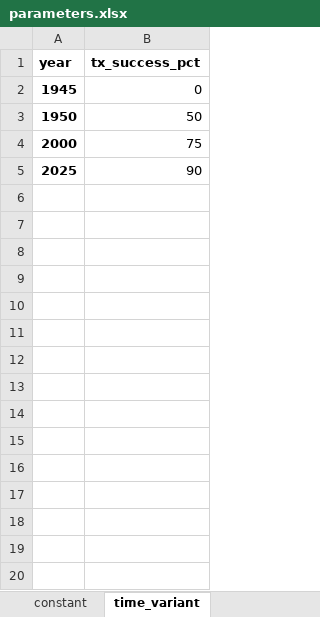
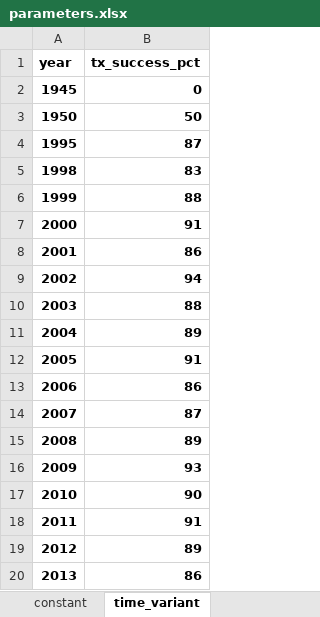
Before and after one commit to monash-emu/tb_hierarchical, an Excel workbook: data/parameters.xlsx, sheet time_variant, drawn as a sheet; only a part is shown; values as stored, in another font and other column widths than the file's, no borders; removed rows and columns are numbered as before the commit, all else as after; the diff covers the shown part only; the diff names each change by its address in the sheet, - before the commit and + after, or states it on an @@ line.

Commit message:
Use WHO tsr data

```diff
--- a/data/parameters.xlsx (sheet time_variant)
+++ b/data/parameters.xlsx (sheet time_variant)
-B2:B3 bold: off
+B2:B3 bold: on
+row 4: 1995 | 87
+row 5: 1998 | 83
+row 6: 1999 | 88
-B7 (tx_success_pct): 75
+B7 (tx_success_pct): 91
-B7 bold: off
+B7 bold: on
-row 5: 2025 | 90
+row 8: 2001 | 86
+row 9: 2002 | 94
+row 10: 2003 | 88
+row 11: 2004 | 89
+row 12: 2005 | 91
+row 13: 2006 | 86
+row 14: 2007 | 87
+row 15: 2008 | 89
+row 16: 2009 | 93
+row 17: 2010 | 90
+row 18: 2011 | 91
+row 19: 2012 | 89
+row 20: 2013 | 86
```
Also changed, not shown: 9 added rows elsewhere in this sheet.
